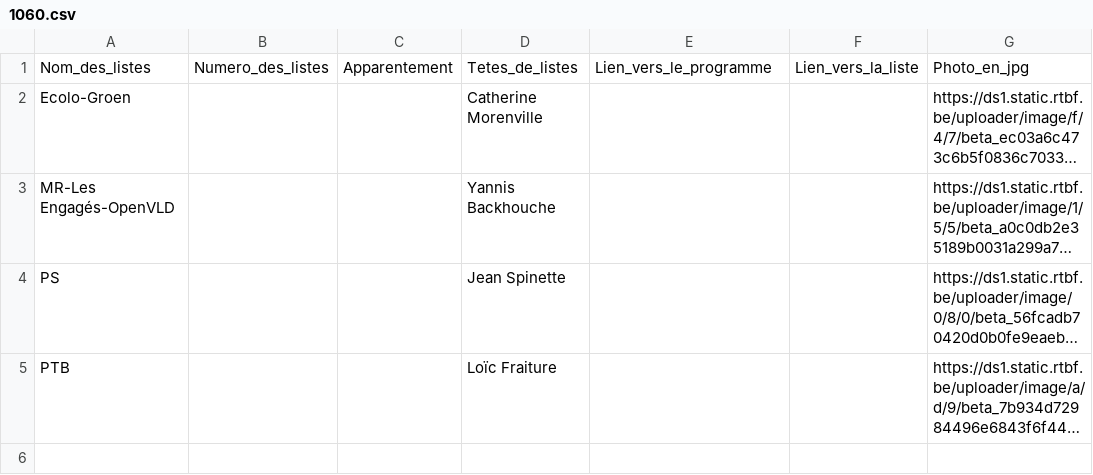
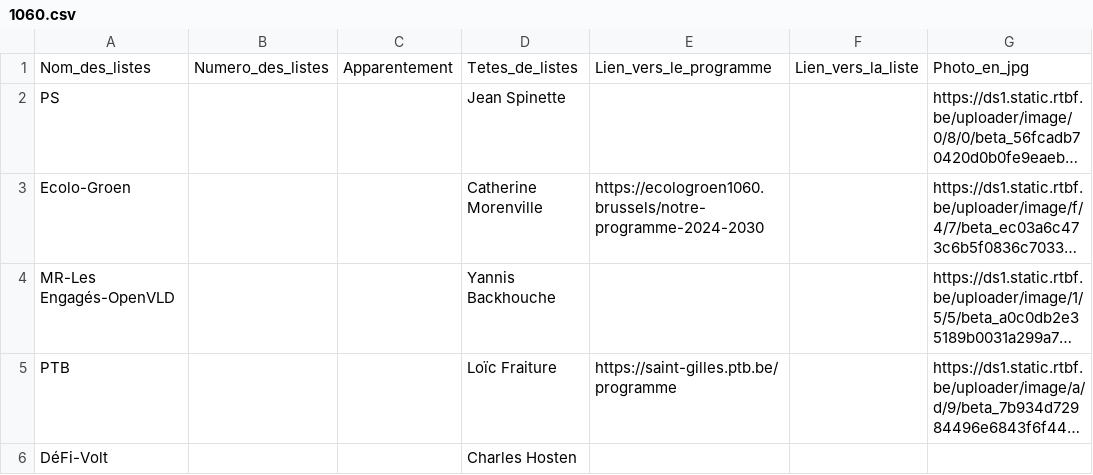
Before and after one commit to amcaw/electionslists, a CSV file: 1060.csv, drawn as a sheet; long unchanged cells end in …; addresses are those after the commit; the diff names each change by its address in the sheet, - before the commit and + after, or states it on an @@ line.

Commit message:
Upload CSV file

```diff
--- a/1060.csv
+++ b/1060.csv
@@ row 4 moved to row 2: PS @@
-E3: (empty)
+E3: https://ecologroen1060.brussels/notre-programme-2024-2030
-E5: (empty)
+E5: https://saint-gilles.ptb.be/programme
+row 6: DéFi-Volt |  |  | Charles Hosten
```
